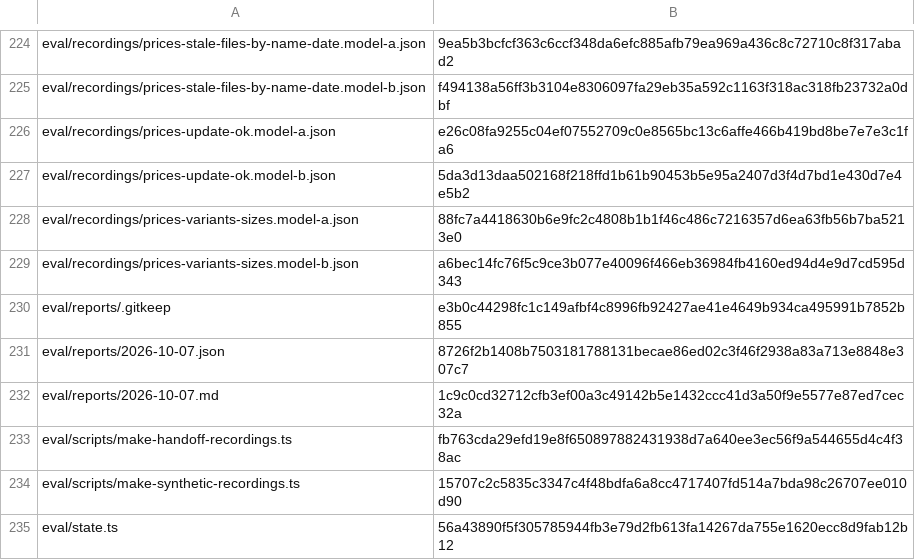
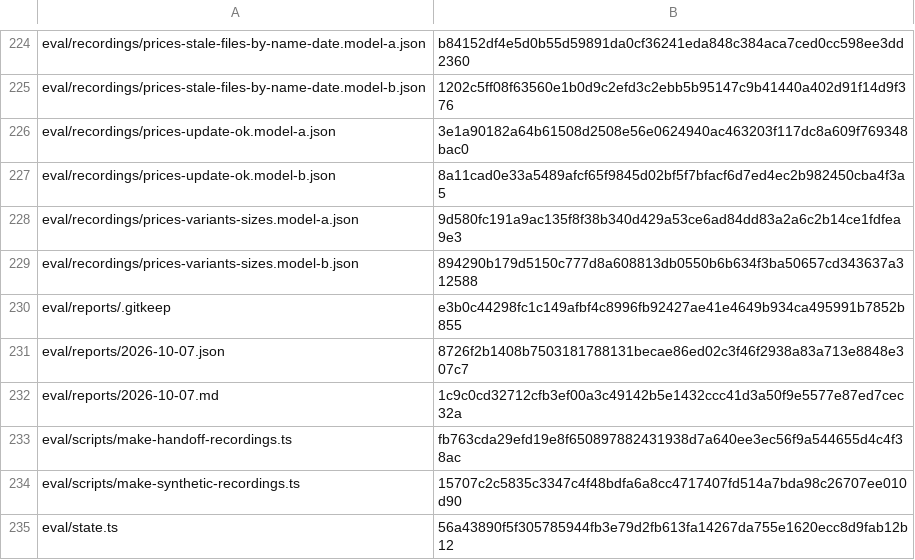
Before and after one commit to dediukhinpa/pragmatica-ai-v2, a TSV file: tools/sync-eval-e2e-manifest.tsv, drawn as a sheet; only a part is shown, gaps mark what is left out; the diff covers the shown part only; the diff names each change by its address in the sheet, - before the commit and + after, or states it on an @@ line.

```diff
--- a/tools/sync-eval-e2e-manifest.tsv
+++ b/tools/sync-eval-e2e-manifest.tsv
-B224: 9ea5b3bcfcf363c6ccf348da6efc885afb79ea969a436c8c72710c8f317abad2
+B224: b84152df4e5d0b55d59891da0cf36241eda848c384aca7ced0cc598ee3dd2360
-B225: f494138a56ff3b3104e8306097fa29eb35a592c1163f318ac318fb23732a0dbf
+B225: 1202c5ff08f63560e1b0d9c2efd3c2ebb5b95147c9b41440a402d91f14d9f376
-B226: e26c08fa9255c04ef07552709c0e8565bc13c6affe466b419bd8be7e7e3c1fa6
+B226: 3e1a90182a64b61508d2508e56e0624940ac463203f117dc8a609f769348bac0
-B227: 5da3d13daa502168f218ffd1b61b90453b5e95a2407d3f4d7bd1e430d7e4e5b2
+B227: 8a11cad0e33a5489afcf65f9845d02bf5f7bfacf6d7ed4ec2b982450cba4f3a5
-B228: 88fc7a4418630b6e9fc2c4808b1b1f46c486c7216357d6ea63fb56b7ba5213e0
+B228: 9d580fc191a9ac135f8f38b340d429a53ce6ad84dd83a2a6c2b14ce1fdfea9e3
-B229: a6bec14fc76f5c9ce3b077e40096f466eb36984fb4160ed94d4e9d7cd595d343
+B229: 894290b179d5150c777d8a608813db0550b6b634f3ba50657cd343637a312588
```
Also changed, not shown: 28 edited cells elsewhere in this file, 24 other files.
